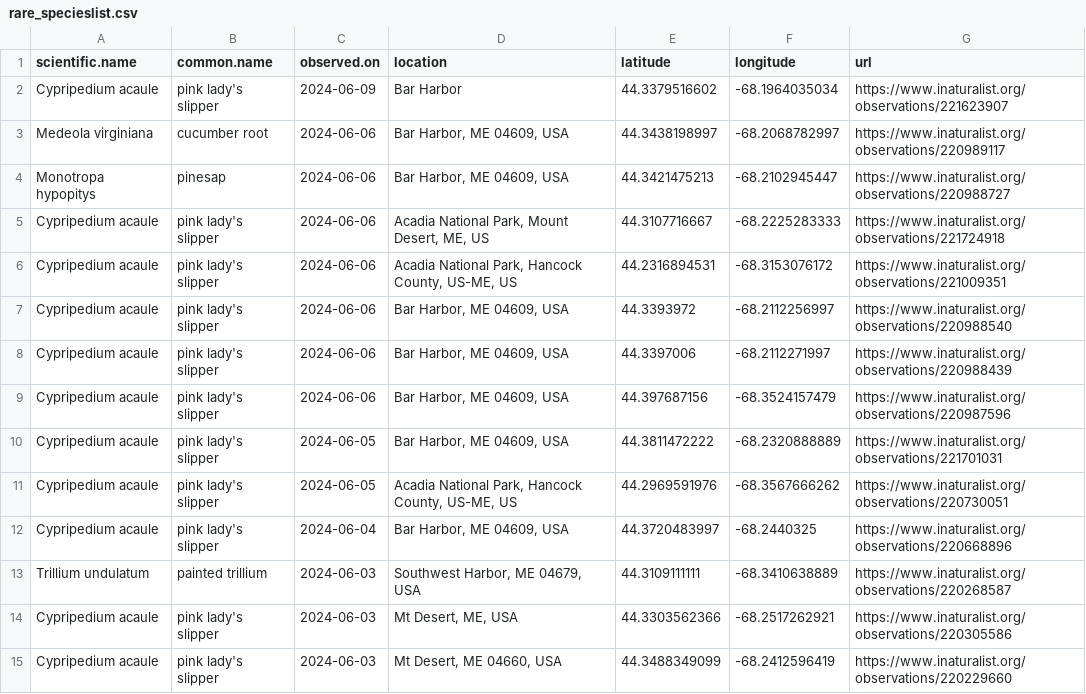
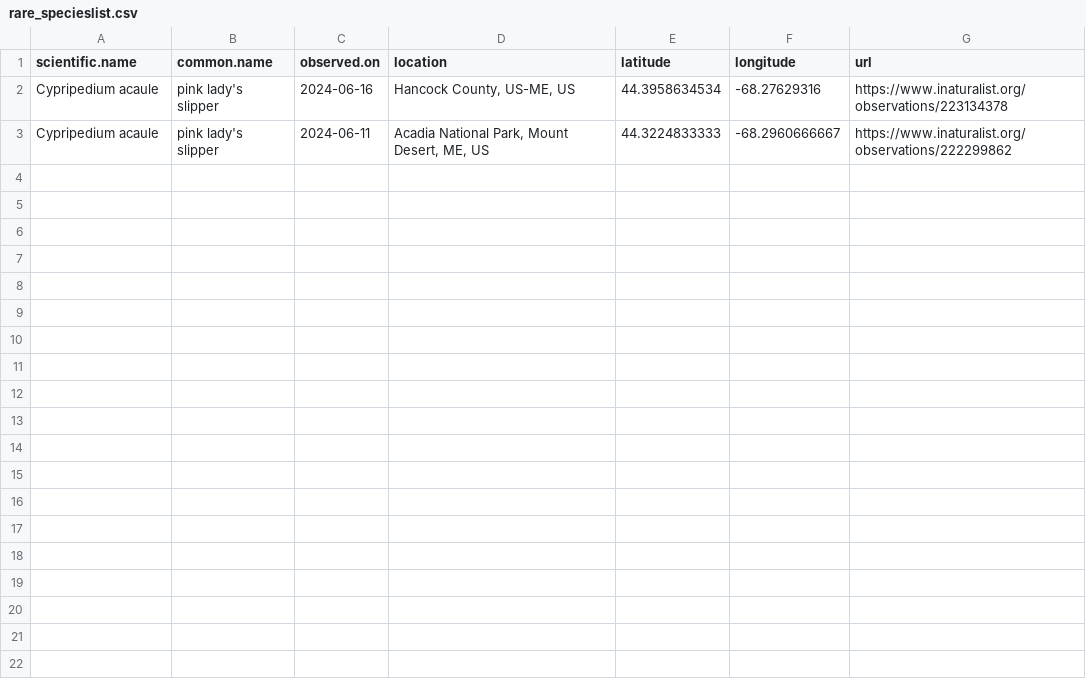
Before and after one commit to Kylelima21/ANP_managers_report, a CSV file: email_alerts/outputs/rare_specieslist.csv, drawn as a sheet.

```diff
--- a/email_alerts/outputs/rare_specieslist.csv
+++ b/email_alerts/outputs/rare_specieslist.csv
@@ -1,15 +1,3 @@
 "scientific.name","common.name","observed.on","location","latitude","longitude","url"
-"Cypripedium acaule","pink lady's slipper",2024-06-09,"Bar Harbor",44.3379516602,-68.1964035034,"https://www.inaturalist.org/observations/221623907"
-"Medeola virginiana","cucumber root",2024-06-06,"Bar Harbor, ME 04609, USA",44.3438198997,-68.2068782997,"https://www.inaturalist.org/observations/220989117"
-"Monotropa hypopitys","pinesap",2024-06-06,"Bar Harbor, ME 04609, USA",44.3421475213,-68.2102945447,"https://www.inaturalist.org/observations/220988727"
-"Cypripedium acaule","pink lady's slipper",2024-06-06,"Acadia National Park, Mount Desert, ME, US",44.3107716667,-68.2225283333,"https://www.inaturalist.org/observations/221724918"
-"Cypripedium acaule","pink lady's slipper",2024-06-06,"Acadia National Park, Hancock County, US-ME, US",44.2316894531,-68.3153076172,"https://www.inaturalist.org/observations/221009351"
-"Cypripedium acaule","pink lady's slipper",2024-06-06,"Bar Harbor, ME 04609, USA",44.3393972,-68.2112256997,"https://www.inaturalist.org/observations/220988540"
-"Cypripedium acaule","pink lady's slipper",2024-06-06,"Bar Harbor, ME 04609, USA",44.3397006,-68.2112271997,"https://www.inaturalist.org/observations/220988439"
-"Cypripedium acaule","pink lady's slipper",2024-06-06,"Bar Harbor, ME 04609, USA",44.397687156,-68.3524157479,"https://www.inaturalist.org/observations/220987596"
-"Cypripedium acaule","pink lady's slipper",2024-06-05,"Bar Harbor, ME 04609, USA",44.3811472222,-68.2320888889,"https://www.inaturalist.org/observations/221701031"
-"Cypripedium acaule","pink lady's slipper",2024-06-05,"Acadia National Park, Hancock County, US-ME, US",44.2969591976,-68.3567666262,"https://www.inaturalist.org/observations/220730051"
-"Cypripedium acaule","pink lady's slipper",2024-06-04,"Bar Harbor, ME 04609, USA",44.3720483997,-68.2440325,"https://www.inaturalist.org/observations/220668896"
-"Trillium undulatum","painted trillium",2024-06-03,"Southwest Harbor, ME 04679, USA",44.3109111111,-68.3410638889,"https://www.inaturalist.org/observations/220268587"
-"Cypripedium acaule","pink lady's slipper",2024-06-03,"Mt Desert, ME, USA",44.3303562366,-68.2517262921,"https://www.inaturalist.org/observations/220305586"
-"Cypripedium acaule","pink lady's slipper",2024-06-03,"Mt Desert, ME 04660, USA",44.3488349099,-68.2412596419,"https://www.inaturalist.org/observations/220229660"
+"Cypripedium acaule","pink lady's slipper",2024-06-16,"Hancock County, US-ME, US",44.3958634534,-68.27629316,"https://www.inaturalist.org/observations/223134378"
+"Cypripedium acaule","pink lady's slipper",2024-06-11,"Acadia National Park, Mount Desert, ME, US",44.3224833333,-68.2960666667,"https://www.inaturalist.org/observations/222299862"
```
Also changed, not shown: email_alerts/outputs/invasive_pestslist.csv, 2 other files.
